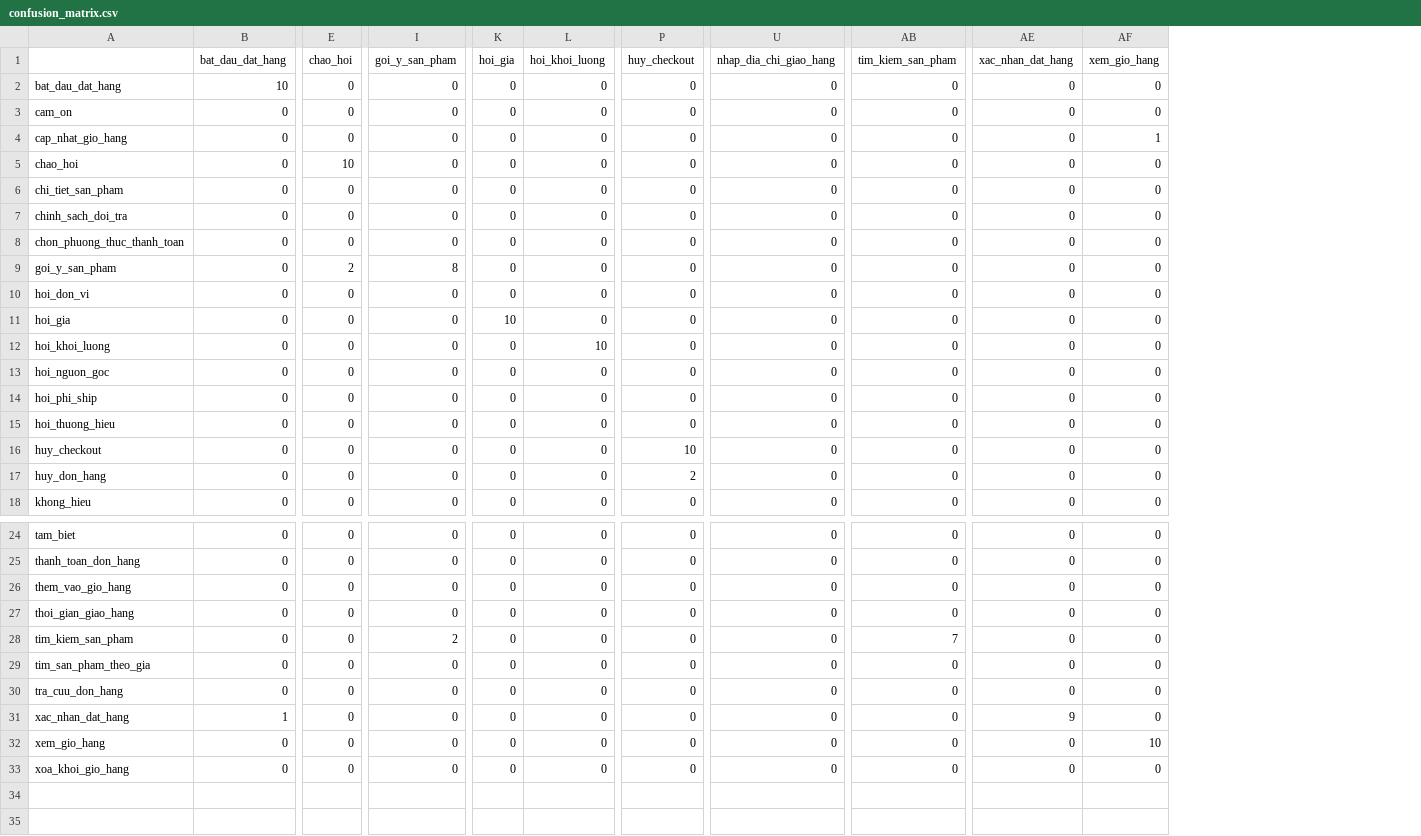
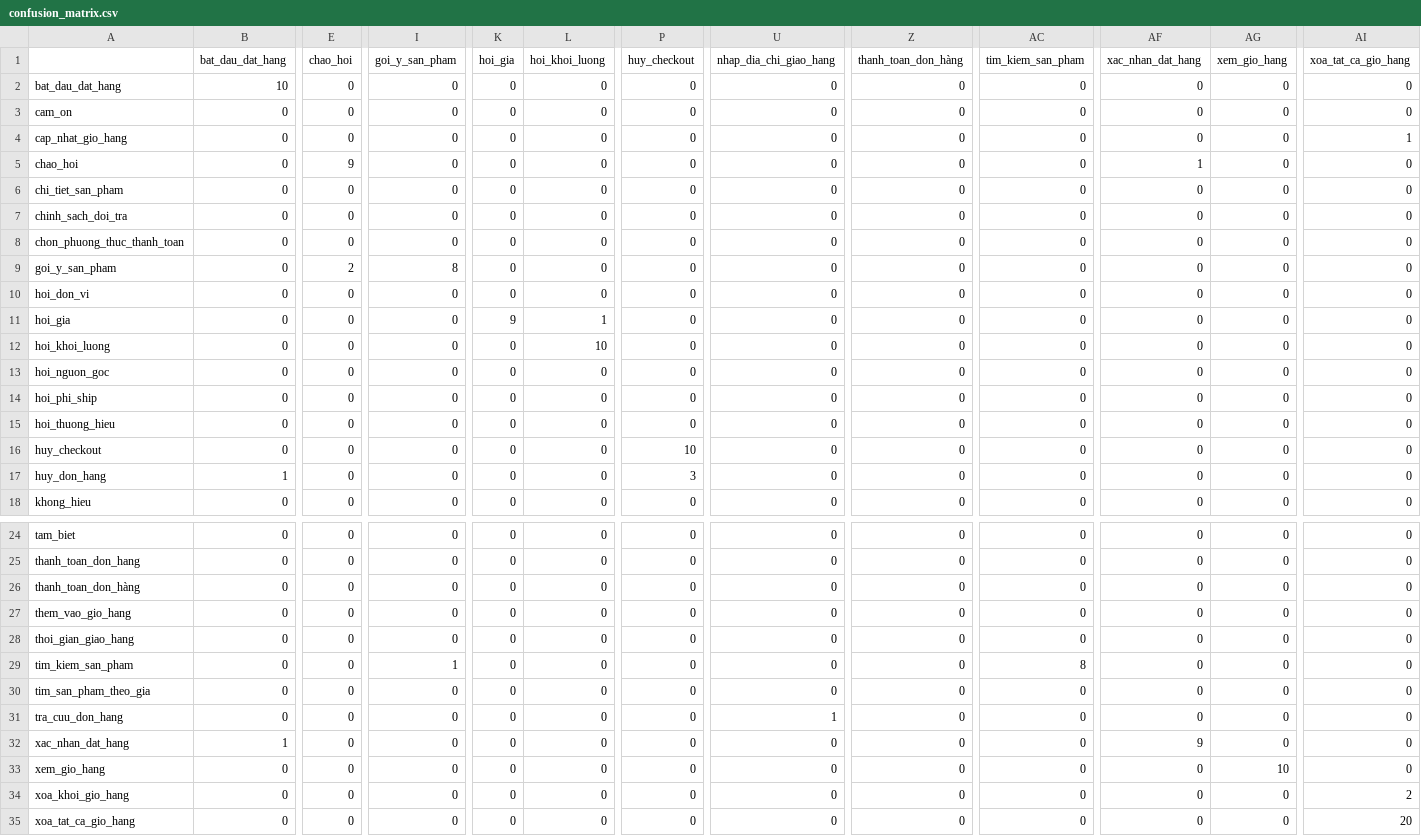
Before and after one commit to Dong-0702055/lifegift, a CSV file: AI/model/intent_classifier/confusion_matrix.csv, drawn as a sheet; only a part is shown, gaps mark what is left out; addresses are those after the commit; rows hold the shown columns only; the diff covers the shown part only; the diff names each change by its address in the sheet, - before the commit and + after, or states it on an @@ line.

```diff
--- a/AI/model/intent_classifier/confusion_matrix.csv
+++ b/AI/model/intent_classifier/confusion_matrix.csv
+column Z (thanh_toan_don_hàng), rows 2-18: all 0; rows 24-25: 0 | 0; rows 27-34: all 0
+column AI (xoa_tat_ca_gio_hang), rows 2-18: 0 | 0 | 1 | 0 | 0 | 0 | 0 | 0 | 0 | 0 | 0 | 0 | 0 | 0 | 0 | 0 | 0; rows 24-25: 0 | 0; rows 27-34: 0 | 0 | 0 | 0 | 0 | 0 | 0 | 2
-AG4 (xem_gio_hang): 1
+AG4 (xem_gio_hang): 0
-E5 (chao_hoi): 10
+E5 (chao_hoi): 9
-AF5 (xac_nhan_dat_hang): 0
+AF5 (xac_nhan_dat_hang): 1
-K11 (hoi_gia): 10
+K11 (hoi_gia): 9
-L11 (hoi_khoi_luong): 0
+L11 (hoi_khoi_luong): 1
-B17 (bat_dau_dat_hang): 0
+B17 (bat_dau_dat_hang): 1
-P17 (huy_checkout): 2
+P17 (huy_checkout): 3
+row 26: thanh_toan_don_hàng | 0 | 0 | 0 | 0 | 0 | 0 | 0 | 0 | 0 | 0 | 0 | 0
-I29 (goi_y_san_pham): 2
+I29 (goi_y_san_pham): 1
-AC29 (tim_kiem_san_pham): 7
+AC29 (tim_kiem_san_pham): 8
-U31 (nhap_dia_chi_giao_hang): 0
+U31 (nhap_dia_chi_giao_hang): 1
+row 35: xoa_tat_ca_gio_hang | 0 | 0 | 0 | 0 | 0 | 0 | 0 | 0 | 0 | 0 | 0 | 20
```
Also changed, not shown: 2 edited cells elsewhere in this file, 12 other files.
